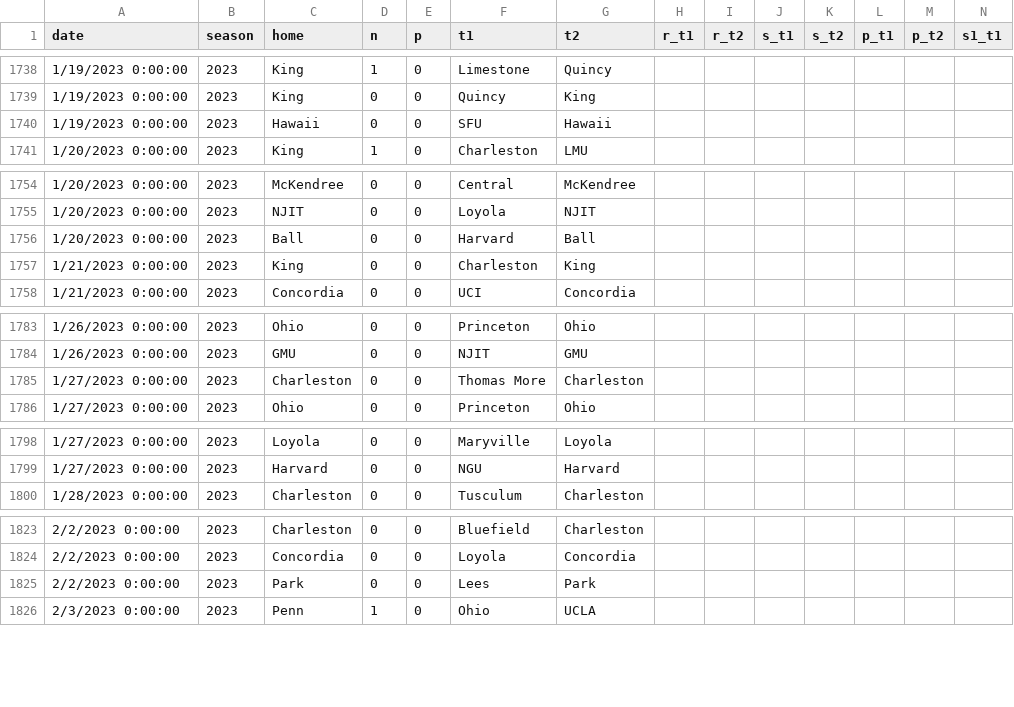
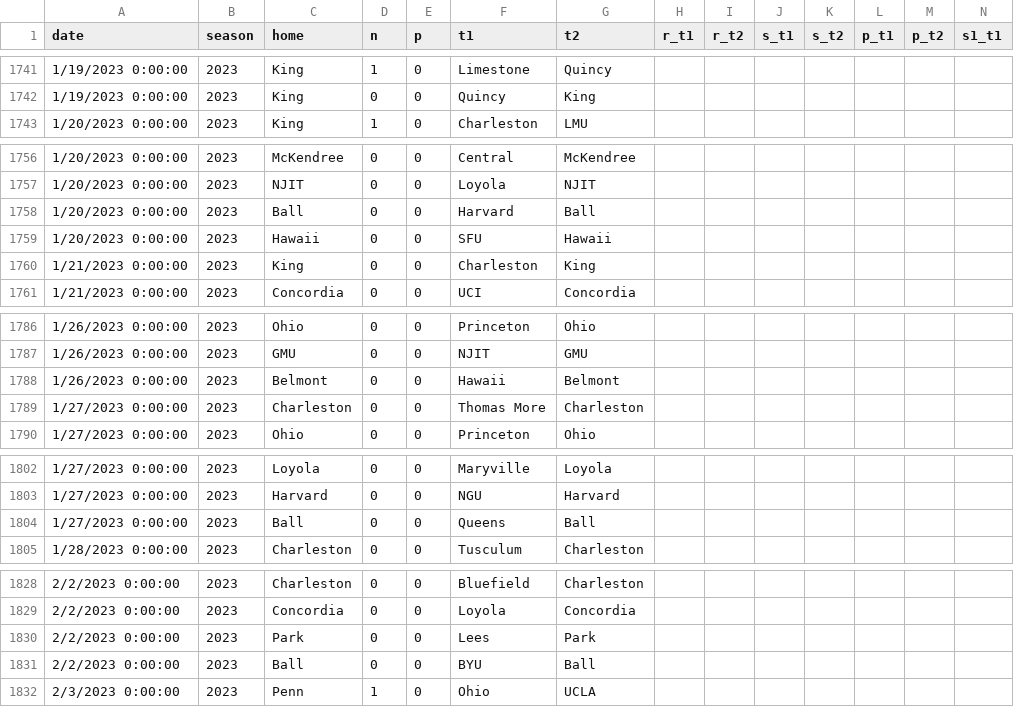
Before and after one commit to tjbreshears/VBelo, a CSV file: inputs/VBelo - games.csv, drawn as a sheet; only a part is shown, gaps mark what is left out; removed rows and columns are numbered as before the commit, all else as after; rows hold the shown columns only; the diff covers the shown part only; the diff names each change by its address in the sheet, - before the commit and + after, or states it on an @@ line.

```diff
--- a/inputs/VBelo - games.csv
+++ b/inputs/VBelo - games.csv
-row 1740: 1/19/2023 0:00:00 | 2023 | Hawaii | 0 | 0 | SFU | Hawaii
+row 1759: 1/20/2023 0:00:00 | 2023 | Hawaii | 0 | 0 | SFU | Hawaii
+row 1788: 1/26/2023 0:00:00 | 2023 | Belmont | 0 | 0 | Hawaii | Belmont
+row 1804: 1/27/2023 0:00:00 | 2023 | Ball | 0 | 0 | Queens | Ball
+row 1831: 2/2/2023 0:00:00 | 2023 | Ball | 0 | 0 | BYU | Ball
```
Also changed, not shown: 15 added rows, 2 removed rows and 6 edited cells elsewhere in this file, inputs/VBelo - teams.csv, outputs/games_output.csv, 3 other files.
